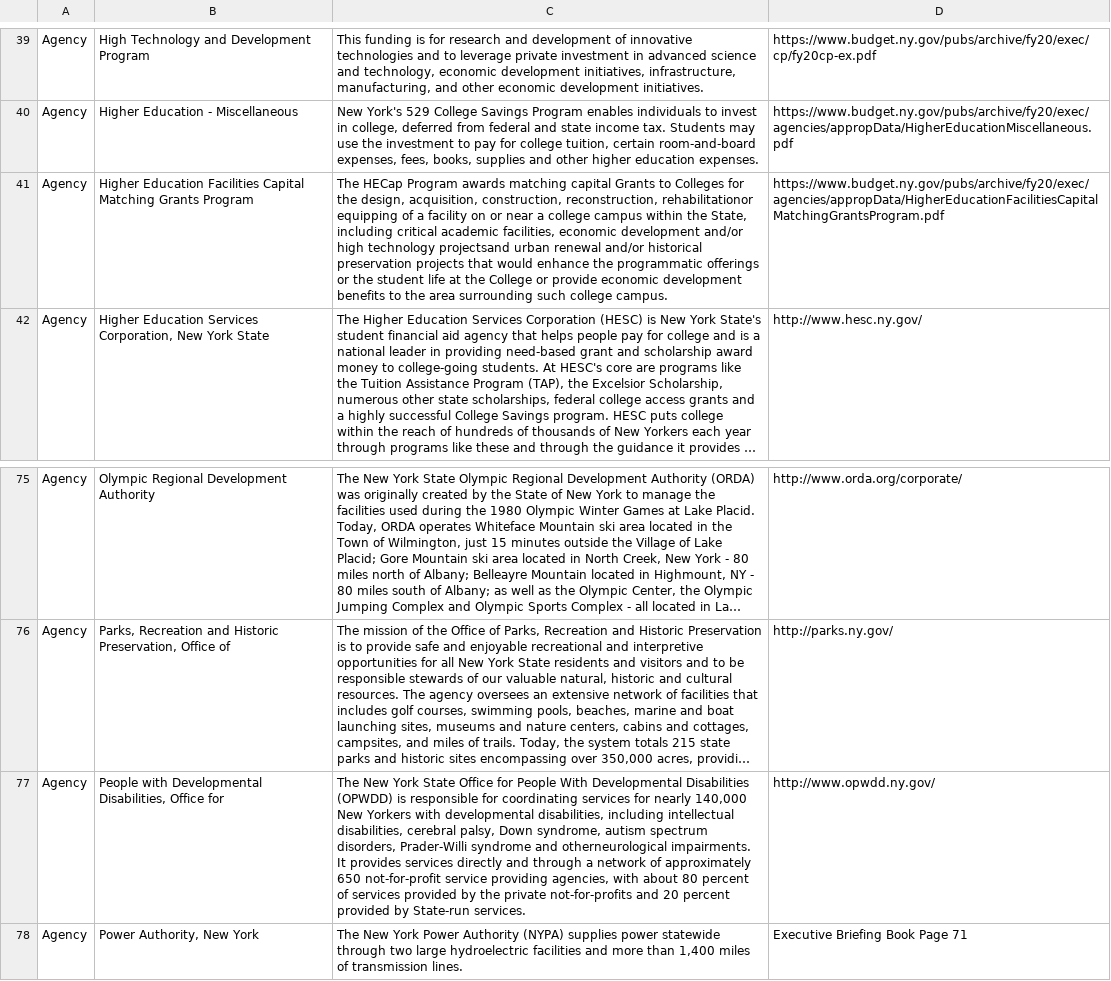
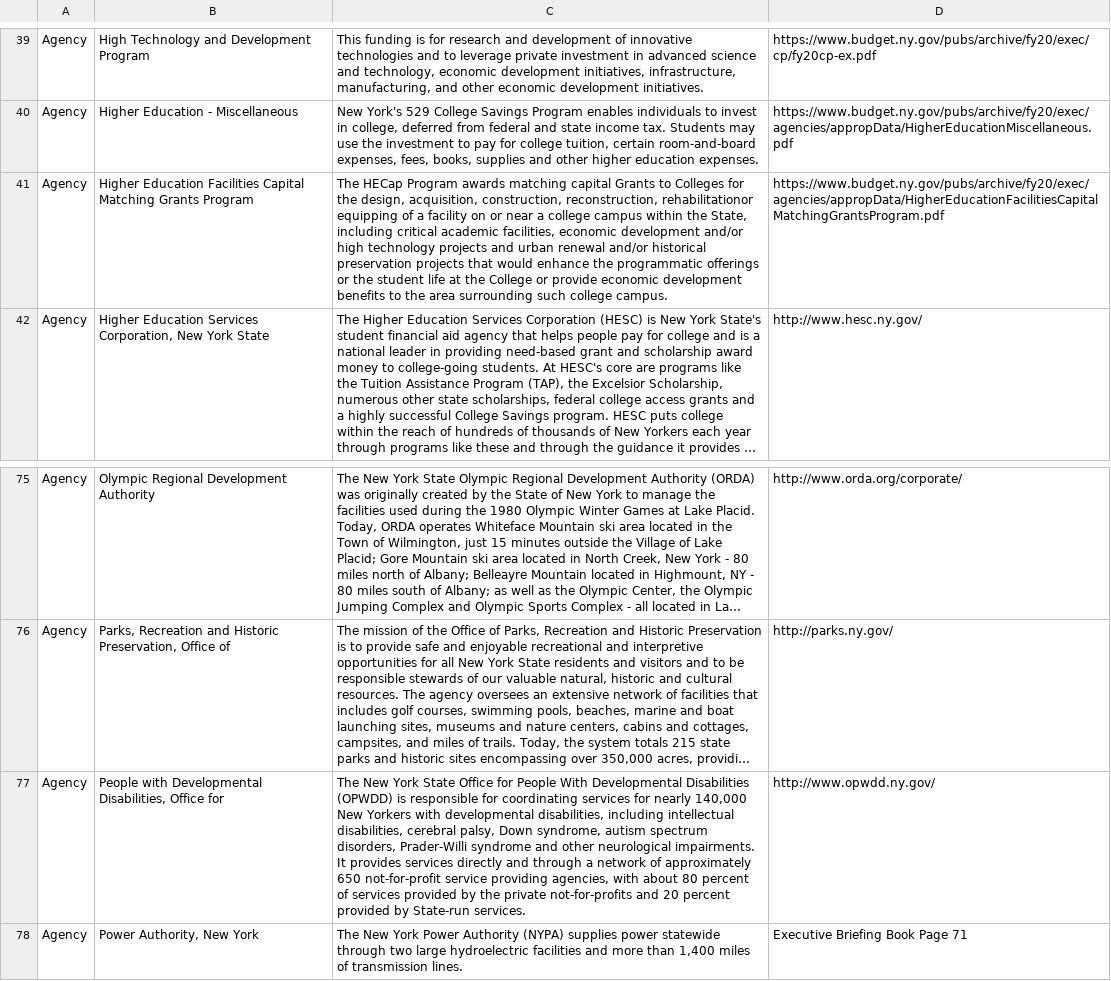
Before and after one commit to datamade/ny-budget, a CSV file: data/descriptions.csv, drawn as a sheet; only a part is shown, gaps mark what is left out; long unchanged cells end in …; the diff names each change by its address in the sheet, - before the commit and + after, or states it on an @@ line.

Commit message:
descriptions fix for removing invisible character

```diff
--- a/data/descriptions.csv
+++ b/data/descriptions.csv
-C41: …high technology projectsand urban renewal…
+C41: …high technology projects and urban renewal…
-C77: …syndrome and otherneurological impairments. It…
+C77: …syndrome and other neurological impairments. It…
```
